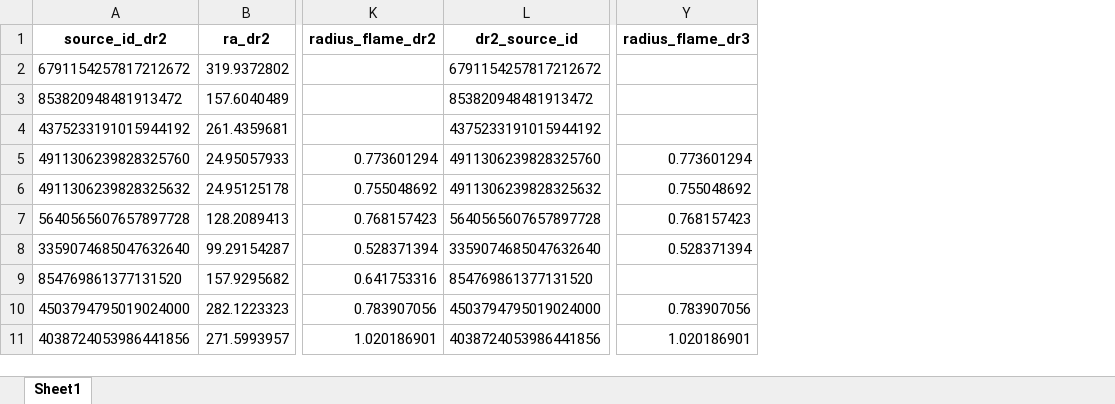
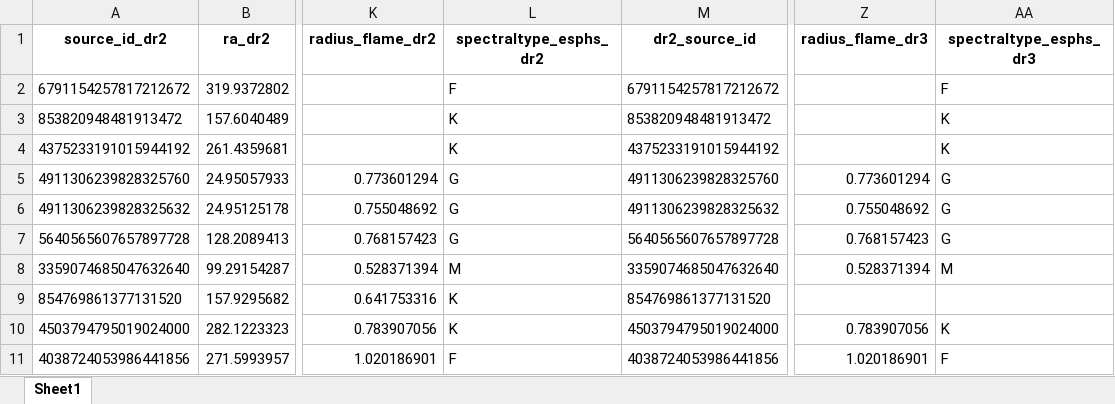
Before and after one commit to exoplanetsdk/2ES_target_selection, an Excel workbook: results/clean_merged_results.xlsx, sheet Sheet1, drawn as a sheet; only a part is shown, gaps mark what is left out; values as stored, in another font and other column widths than the file's, no borders; the diff names each change by its address in the sheet, - before the commit and + after, or states it on an @@ line.

```diff
--- a/results/clean_merged_results.xlsx (sheet Sheet1)
+++ b/results/clean_merged_results.xlsx (sheet Sheet1)
+column L (spectraltype_esphs_dr2), rows 2-11: F | K | K | G | G | G | M | K | K | F
+column AA (spectraltype_esphs_dr3), rows 2-11: F | K | K | G | G | G | M |  | K | F
```
Also changed, not shown: results/combined_query.xlsx, results/merged_results.xlsx, 46 other files.
